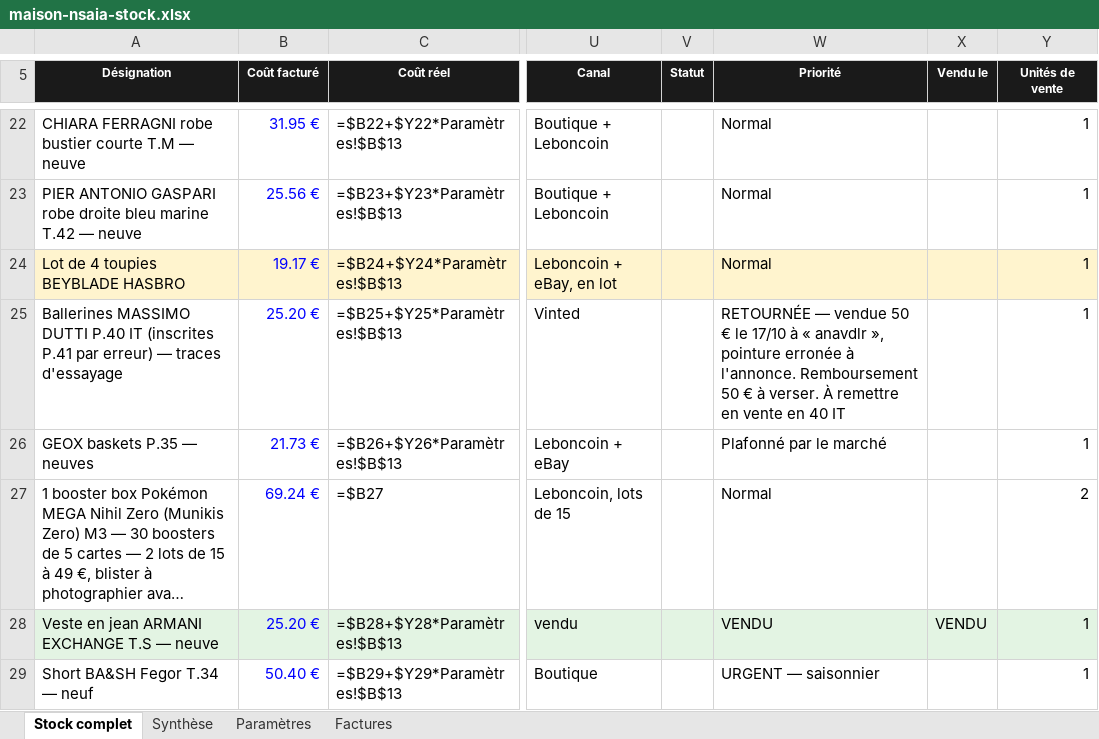
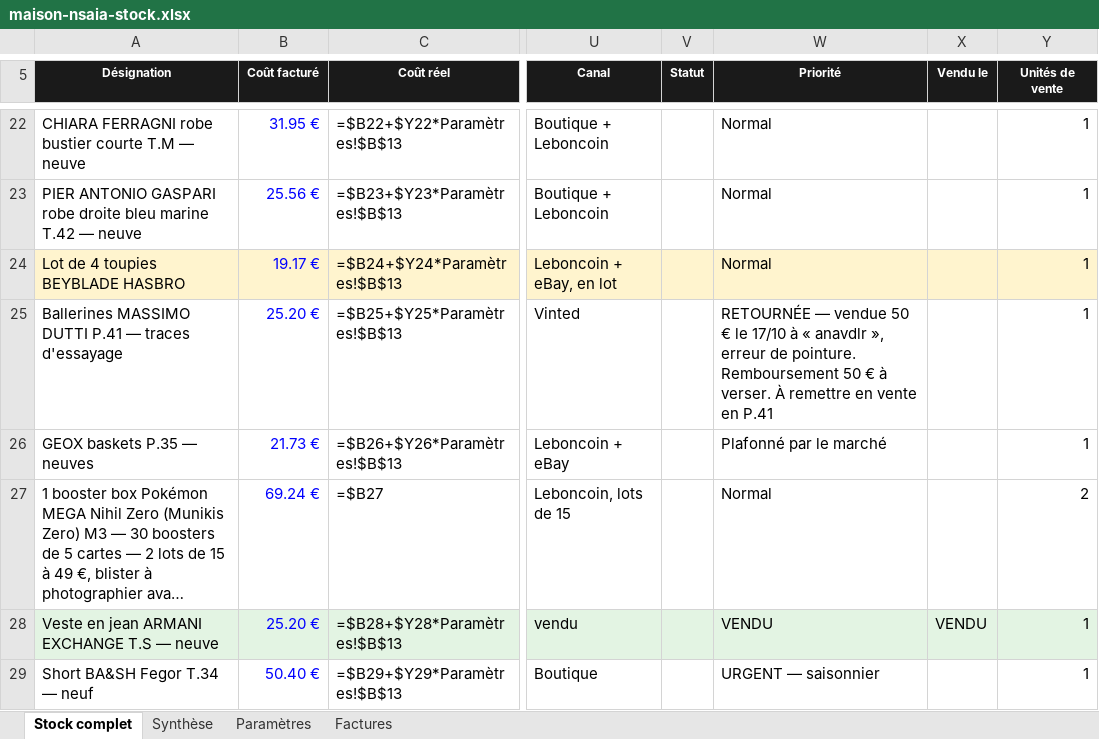
Before and after one commit to ninislegamer/ps4, an Excel workbook: exports/maison-nsaia-stock.xlsx, sheet Stock complet, drawn as a sheet; only a part is shown, gaps mark what is left out; long unchanged cells end in …; values as stored, in another font and other column widths than the file's, no borders; formulas without a stored value are shown as written; conditional formats not drawn; the diff names each change by its address in the sheet, - before the commit and + after, or states it on an @@ line.

```diff
--- a/exports/maison-nsaia-stock.xlsx (sheet Stock complet)
+++ b/exports/maison-nsaia-stock.xlsx (sheet Stock complet)
-A25 (Désignation): …MASSIMO DUTTI P.40 IT (inscrites P.41 par erreur) — traces…
+A25 (Désignation): …MASSIMO DUTTI P.41 — traces…
-W25 (Priorité): …anavdlr », pointure erronée à l'annonce. Remboursement 50 € à verser. À remettre en vente en 40 IT
+W25 (Priorité): …anavdlr », erreur de pointure. Remboursement 50 € à verser. À remettre en vente en P.41
```
Also changed, not shown: sheet Factures, exports/maison-nsaia-liste-de-vente.xlsx, exports/maison-nsaia-registres.xlsx, 4 other files.
